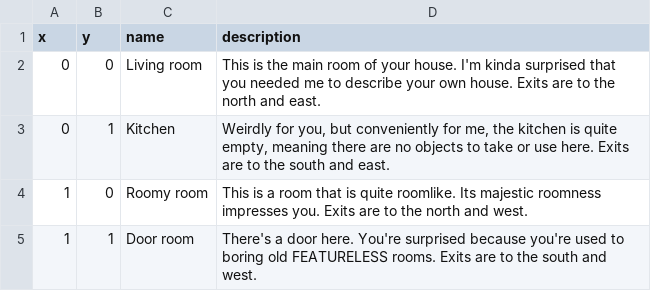
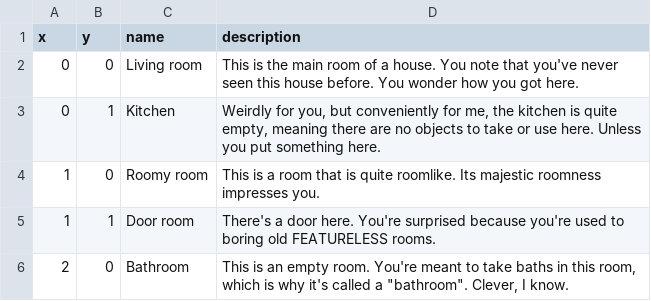
Before and after one commit to MEisSCAMMER/MinisculeCaveAdventure, a TSV file: src/data/room_data.tsv, drawn as a sheet.

```diff
--- a/src/data/room_data.tsv
+++ b/src/data/room_data.tsv
@@ -1,5 +1,6 @@
 x	y	name	description
-0	0	Living room	This is the main room of your house. I'm kinda surprised that you needed me to describe your own house. Exits are to the north and east.
-0	1	Kitchen	Weirdly for you, but conveniently for me, the kitchen is quite empty, meaning there are no objects to take or use here. Exits are to the south and east.
-1	0	Roomy room	This is a room that is quite roomlike. Its majestic roomness impresses you. Exits are to the north and west.
-1	1	Door room	There's a door here. You're surprised because you're used to boring old FEATURELESS rooms. Exits are to the south and west.
+0	0	Living room	This is the main room of a house. You note that you've never seen this house before. You wonder how you got here.
+0	1	Kitchen	Weirdly for you, but conveniently for me, the kitchen is quite empty, meaning there are no objects to take or use here. Unless you put something here.
+1	0	Roomy room	This is a room that is quite roomlike. Its majestic roomness impresses you.
+1	1	Door room	There's a door here. You're surprised because you're used to boring old FEATURELESS rooms.
+2	0	Bathroom	This is an empty room. You're meant to take baths in this room, which is why it's called a "bathroom". Clever, I know.
```
Also changed, not shown: src/data/noun_data_original.tsv, 8 other files.
